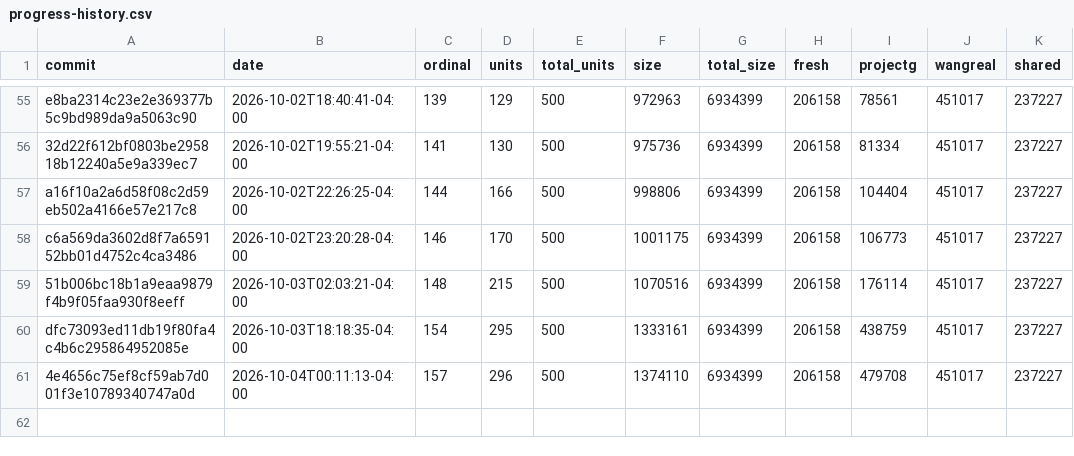
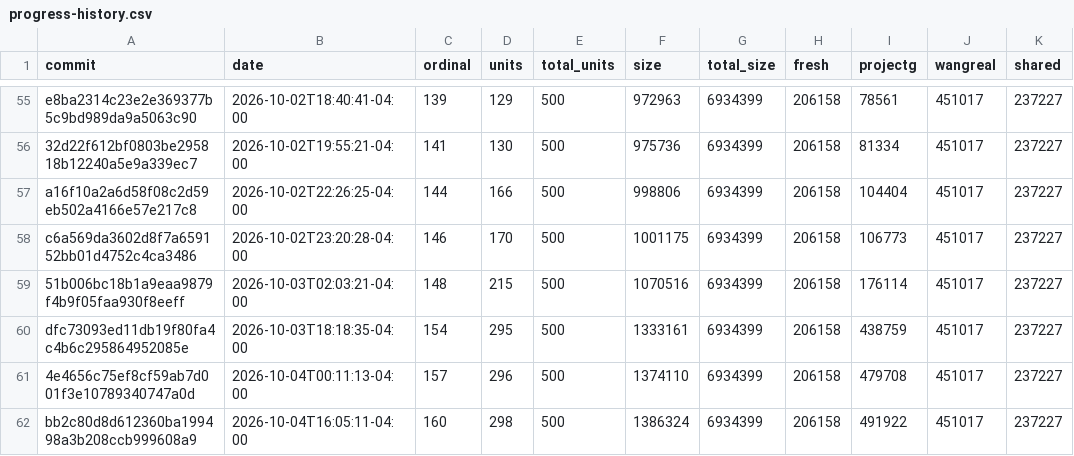
Before and after one commit to luismk/rebang, a CSV file: docs/progress-history.csv, drawn as a sheet; only a part is shown, gaps mark what is left out; the diff names each change by its address in the sheet, - before the commit and + after, or states it on an @@ line.

```diff
--- a/docs/progress-history.csv
+++ b/docs/progress-history.csv
+row 62: bb2c80d8d612360ba199498a3b208ccb999608a9 | 2026-10-04T16:05:11-04:00 | 160 | 298 | 500 | 1386324 | 6934399 | 206158 | 491922 | 451017 | 237227
```
Also changed, not shown: 2 other files.
